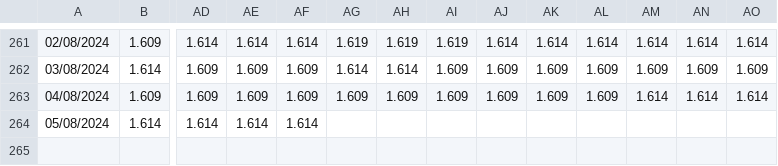
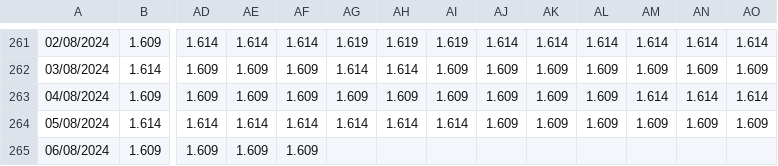
Before and after one commit to Pabloym/GasolinePrices, a CSV file: Data/cheaper_hour_tucidides.csv, drawn as a sheet; only a part is shown, gaps mark what is left out; rows hold the shown columns only; the diff names each change by its address in the sheet, - before the commit and + after, or states it on an @@ line.

```diff
--- a/Data/cheaper_hour_tucidides.csv
+++ b/Data/cheaper_hour_tucidides.csv
-AG264: (empty)
+AG264: 1.614
-AH264: (empty)
+AH264: 1.614
-AI264: (empty)
+AI264: 1.614
-AJ264: (empty)
+AJ264: 1.609
-AK264: (empty)
+AK264: 1.609
-AL264: (empty)
+AL264: 1.609
-AM264: (empty)
+AM264: 1.609
-AN264: (empty)
+AN264: 1.609
-AO264: (empty)
+AO264: 1.609
+row 265: 06/08/2024 | 1.609 | 1.609 | 1.609 | 1.609
```
Also changed, not shown: Data/prices.csv, 3 other files.
